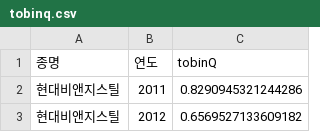
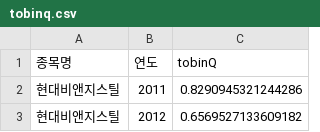
Before and after one commit to ddanyoung/kdigitalProject, a CSV file: data/tobinq.csv, drawn as a sheet; only a part is shown.

Commit message:
열 이름 변경

```diff
--- a/data/tobinq.csv
+++ b/data/tobinq.csv
@@ -1,2 +1,2 @@
-종명,연도,tobinQ
+종목명,연도,tobinQ
 현대비앤지스틸,2011,0.8290945321244286
```
